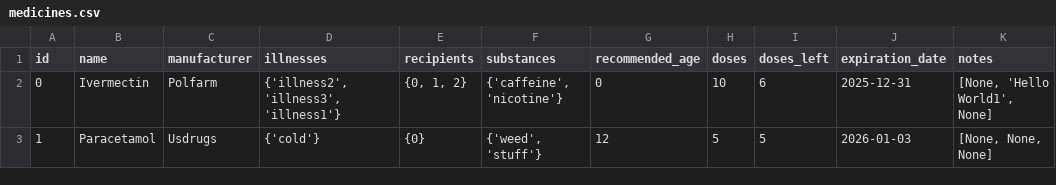
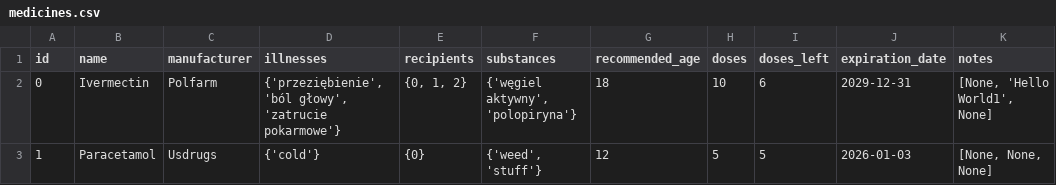
Before and after one commit to Mateusz1223/Medihelp, a CSV file: data/medicines.csv, drawn as a sheet.

Commit message:
MedicineTile class created, View class implemented and started implementing MedicineViewList class. get_medicines_list() method implemented in System class.

```diff
--- a/data/medicines.csv
+++ b/data/medicines.csv
@@ -1,3 +1,3 @@
 id,name,manufacturer,illnesses,recipients,substances,recommended_age,doses,doses_left,expiration_date,notes
-0,Ivermectin,Polfarm,"{'illness2', 'illness3', 'illness1'}","{0, 1, 2}","{'caffeine', 'nicotine'}",0,10,6,2025-12-31,"[None, 'Hello World1', None]"
+0,Ivermectin,Polfarm,"{'przeziębienie', 'ból głowy', 'zatrucie pokarmowe'}","{0, 1, 2}","{'węgiel aktywny', 'polopiryna'}",18,10,6,2029-12-31,"[None, 'Hello World1', None]"
 1,Paracetamol,Usdrugs,{'cold'},{0},"{'weed', 'stuff'}",12,5,5,2026-01-03,"[None, None, None]"
```
Also changed, not shown: 8 other files.
